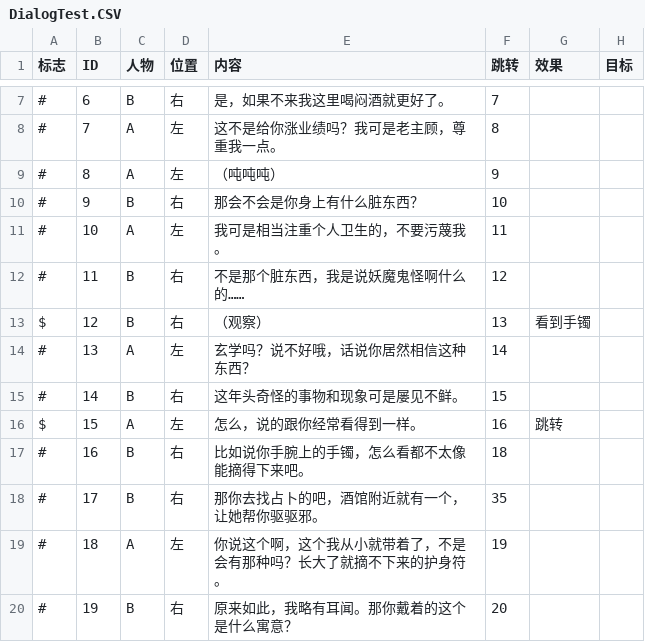
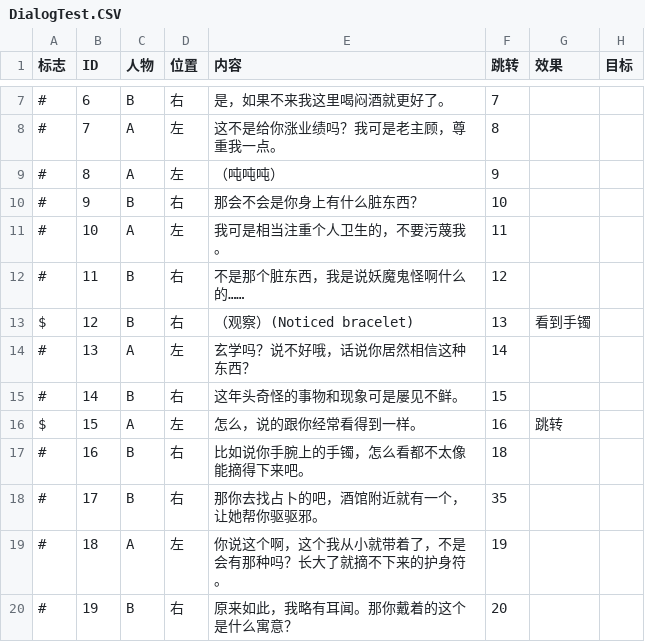
Before and after one commit to 2402383228/GiBitGJ, a CSV file: GiBitGJ/Assets/Data/DialogTest.CSV, drawn as a sheet; only a part is shown, gaps mark what is left out.

```diff
--- a/GiBitGJ/Assets/Data/DialogTest.CSV
+++ b/GiBitGJ/Assets/Data/DialogTest.CSV
@@ -12,3 +12,3 @@
 #,11,B,右,不是那个脏东西，我是说妖魔鬼怪啊什么的……,12,,,,,,,,,
-$,12,B,右,（观察）,13,看到手镯,,,,,,,,
+$,12,B,右,（观察）(Noticed bracelet),13,看到手镯,,,,,,,,
 #,13,A,左,玄学吗？说不好哦，话说你居然相信这种东西？,14,,,,,,,,,
```
Also changed, not shown: 3 other files.
